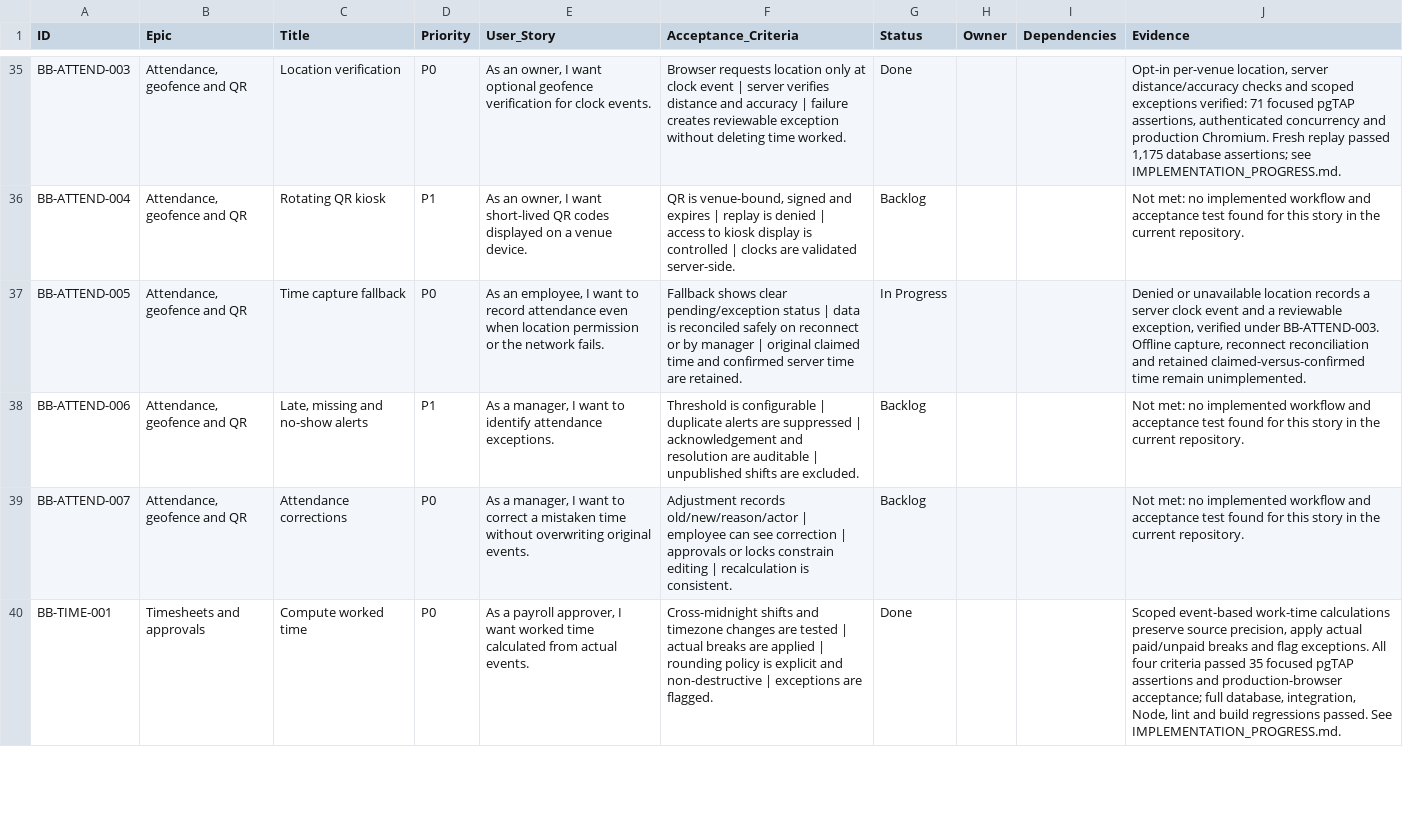
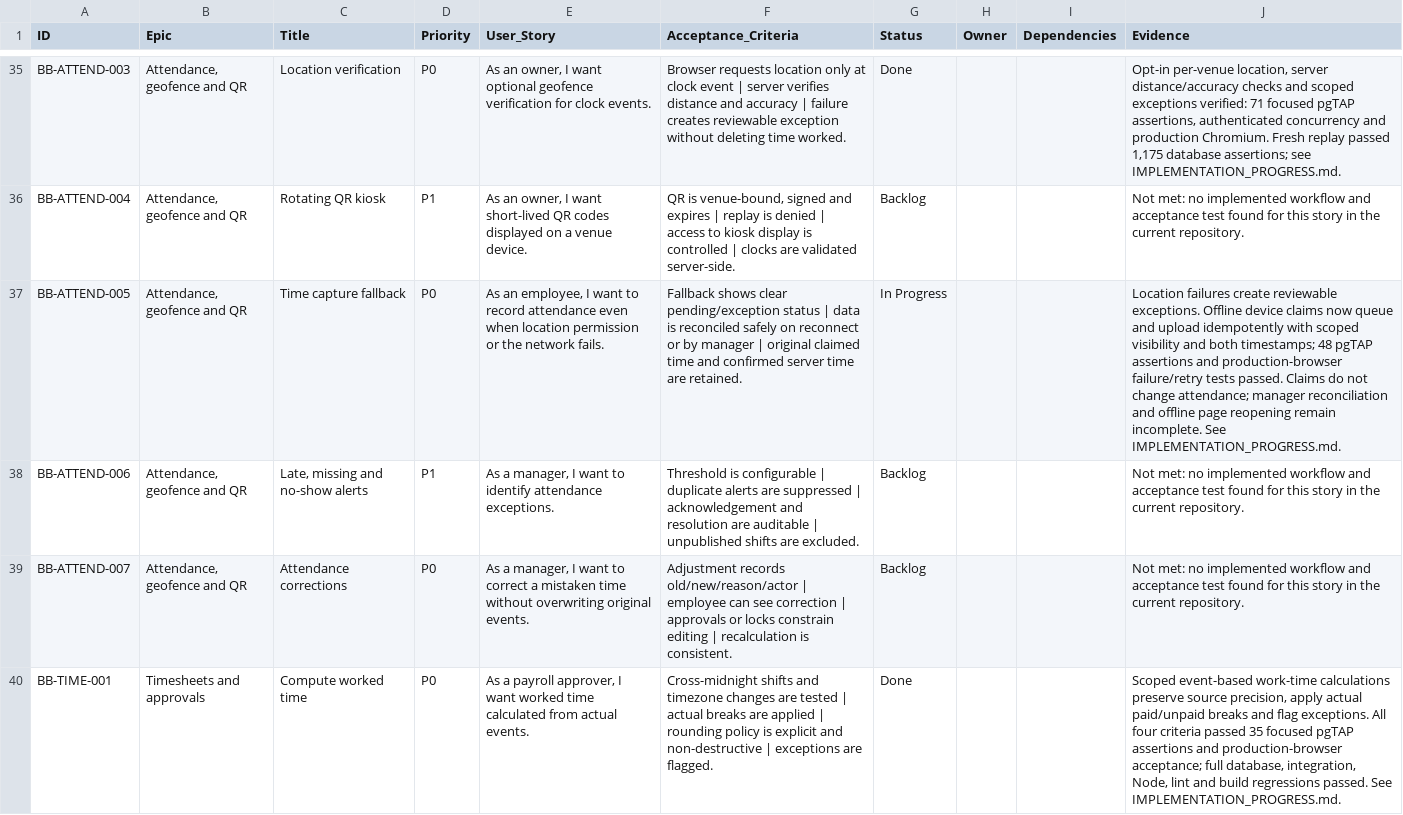
Before and after one commit to farbotkol/butterbox, a CSV file: BACKLOG_INDEX.csv, drawn as a sheet; only a part is shown, gaps mark what is left out; the diff names each change by its address in the sheet, - before the commit and + after, or states it on an @@ line.

```diff
--- a/BACKLOG_INDEX.csv
+++ b/BACKLOG_INDEX.csv
-J37 (Evidence): Denied or unavailable location records a server clock event and a reviewable exception, verified under BB-ATTEND-003. Offline capture, reconnect reconciliation and retained claimed-versus-confirmed time remain unimplemented.
+J37 (Evidence): Location failures create reviewable exceptions. Offline device claims now queue and upload idempotently with scoped visibility and both timestamps; 48 pgTAP assertions and production-browser failure/retry tests passed. Claims do not change attendance; manager reconciliation and offline page reopening remain incomplete. See IMPLEMENTATION_PROGRESS.md.
```
Also changed, not shown: 12 other files.
